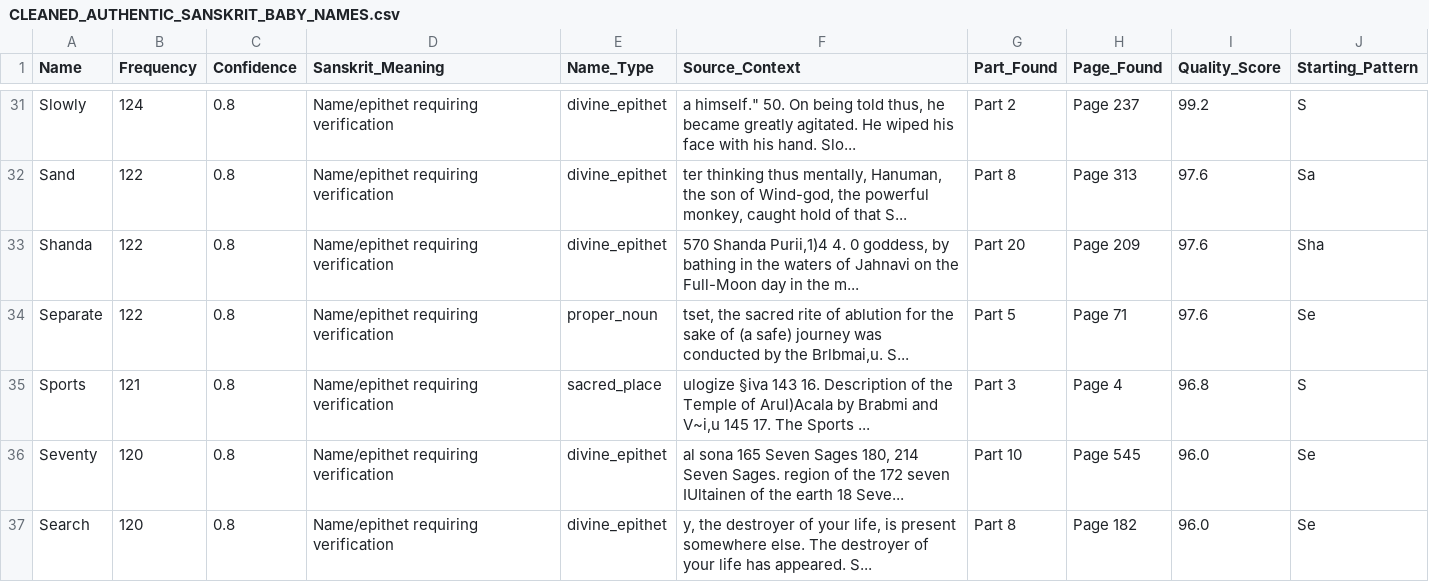
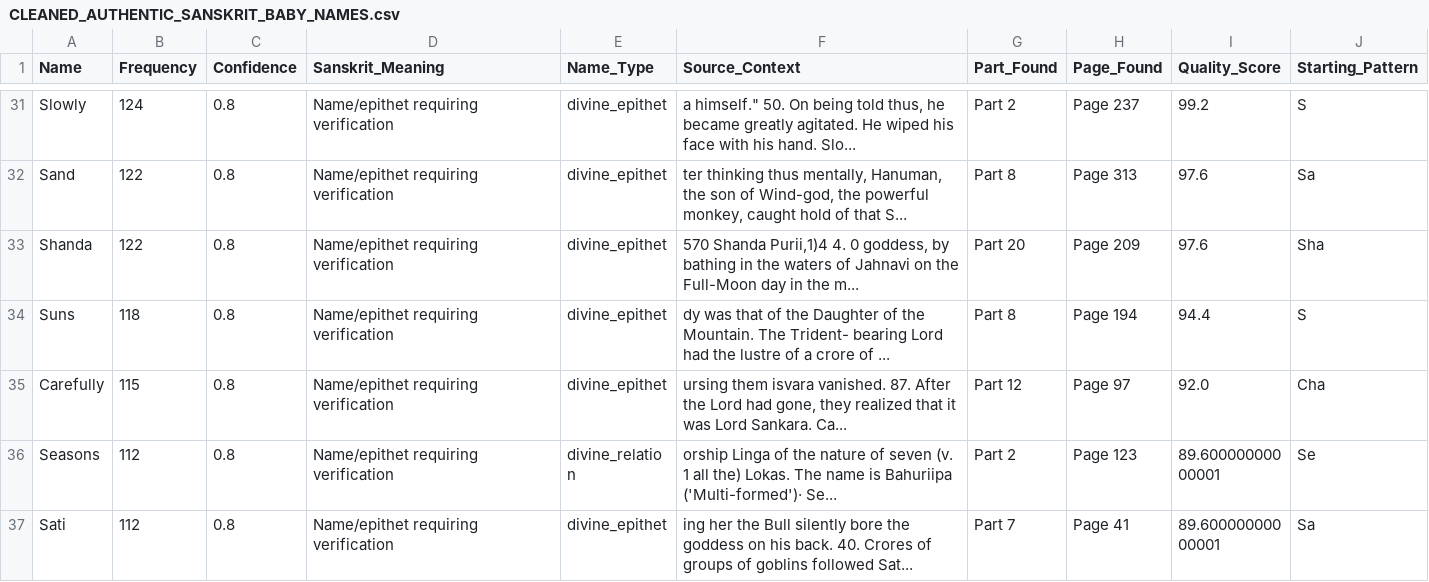
Before and after one commit to JaiGaneshShekar/boyName, a CSV file: CLEANED_AUTHENTIC_SANSKRIT_BABY_NAMES.csv, drawn as a sheet; only a part is shown, gaps mark what is left out; the shorter side is filled out with more unchanged rows; the diff covers the shown part only; the diff names each change by its address in the sheet, - before the commit and + after, or states it on an @@ line.

Commit message:
clean up non sanskrit name in skanda purana collection

```diff
--- a/CLEANED_AUTHENTIC_SANSKRIT_BABY_NAMES.csv
+++ b/CLEANED_AUTHENTIC_SANSKRIT_BABY_NAMES.csv
-row 34: Separate | 122 | 0.8 | Name/epithet requiring verification | proper_noun | tset, the sacred rite of ablution for the sake of (a safe) journey was conducted by the Brlbmai,u. S... | Part 5 | Page 71 | 97.6 | Se
-row 35: Sports | 121 | 0.8 | Name/epithet requiring verification | sacred_place | ulogize §iva 143 16. Description of the Temple of Arul)Acala by Brabmi and V~i,u 145 17. The Sports ... | Part 3 | Page 4 | 96.8 | S
-row 36: Seventy | 120 | 0.8 | Name/epithet requiring verification | divine_epithet | al sona 165 Seven Sages 180, 214 Seven Sages. region of the 172 seven IUltainen of the earth 18 Seve... | Part 10 | Page 545 | 96.0 | Se
-row 37: Search | 120 | 0.8 | Name/epithet requiring verification | divine_epithet | y, the destroyer of your life, is present somewhere else. The destroyer of your life has appeared. S... | Part 8 | Page 182 | 96.0 | Se
```
Also changed, not shown: 9 removed rows elsewhere in this file, 3 other files.
